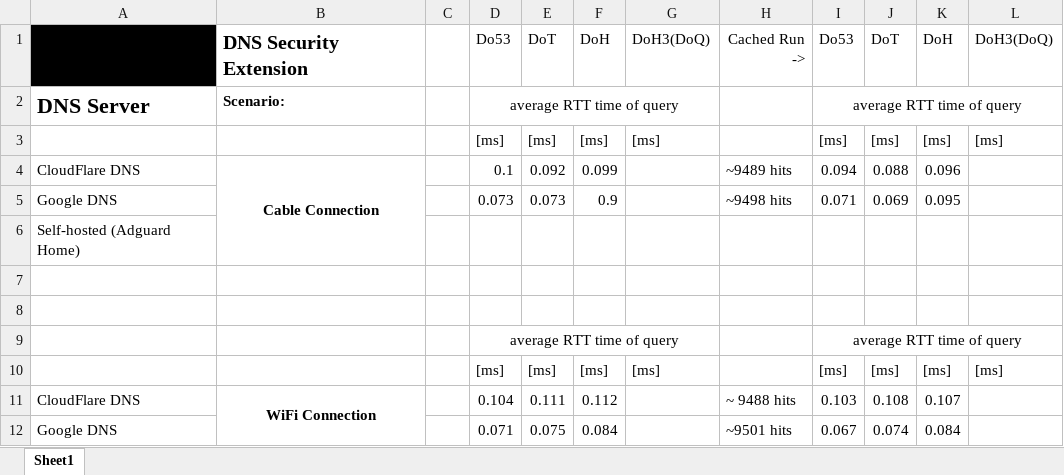
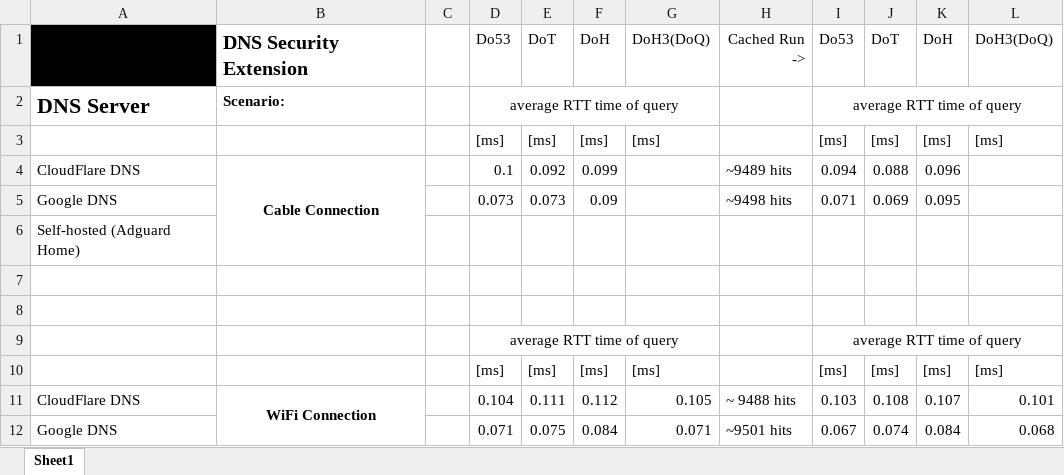
Before and after one commit to Ves5/DNSSecExt, an Excel workbook: results/averages.xlsx, sheet Sheet1, drawn as a sheet; values as stored, in another font and other column widths than the file's, no borders; the diff names each change by its address in the sheet, - before the commit and + after, or states it on an @@ line.

Commit message:
wireless doh3 results

```diff
--- a/results/averages.xlsx (sheet Sheet1)
+++ b/results/averages.xlsx (sheet Sheet1)
-F5: 0.9
+F5: 0.09
-G11: (empty)
+G11: 0.105
-L11: (empty)
+L11: 0.101
-G12: (empty)
+G12: 0.071
-L12: (empty)
+L12: 0.068
```
Also changed, not shown: 4 other files.
